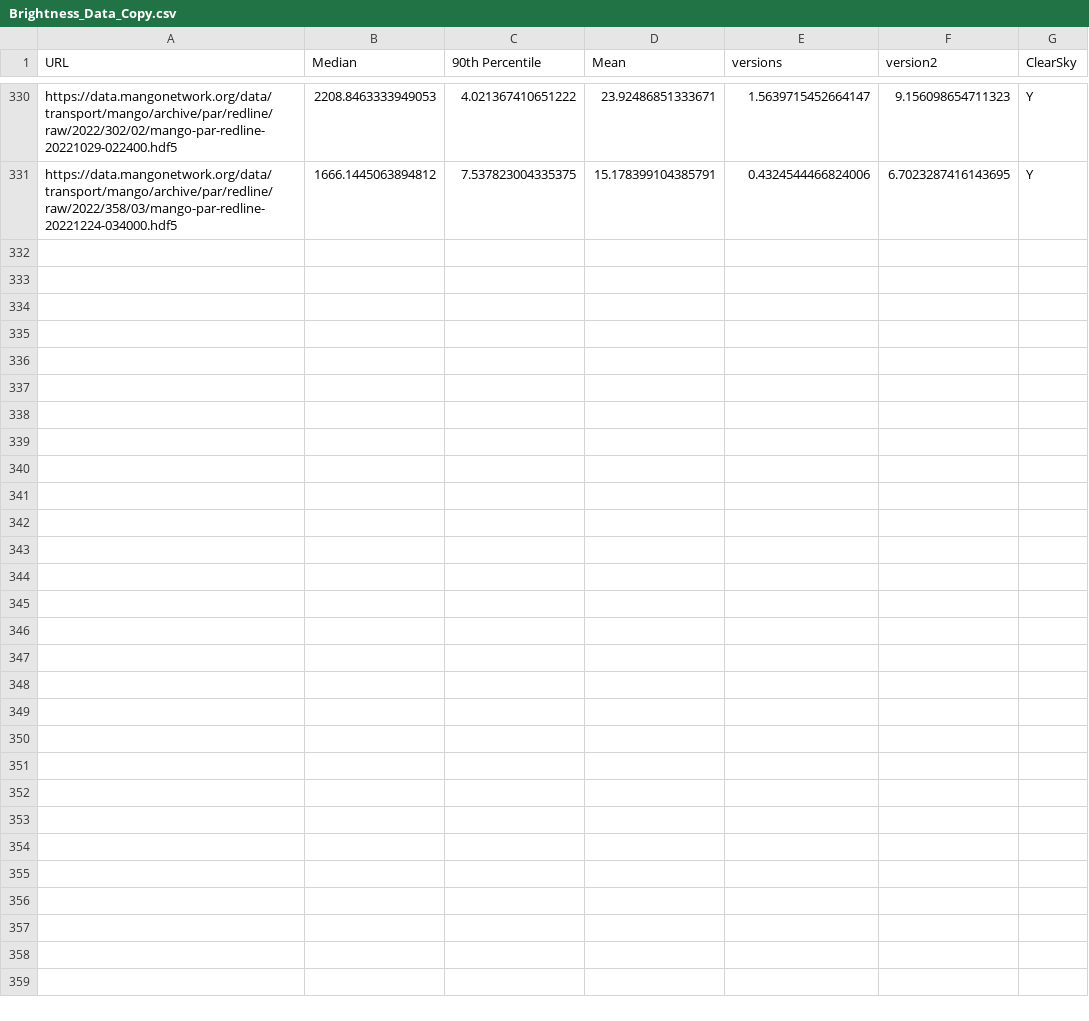
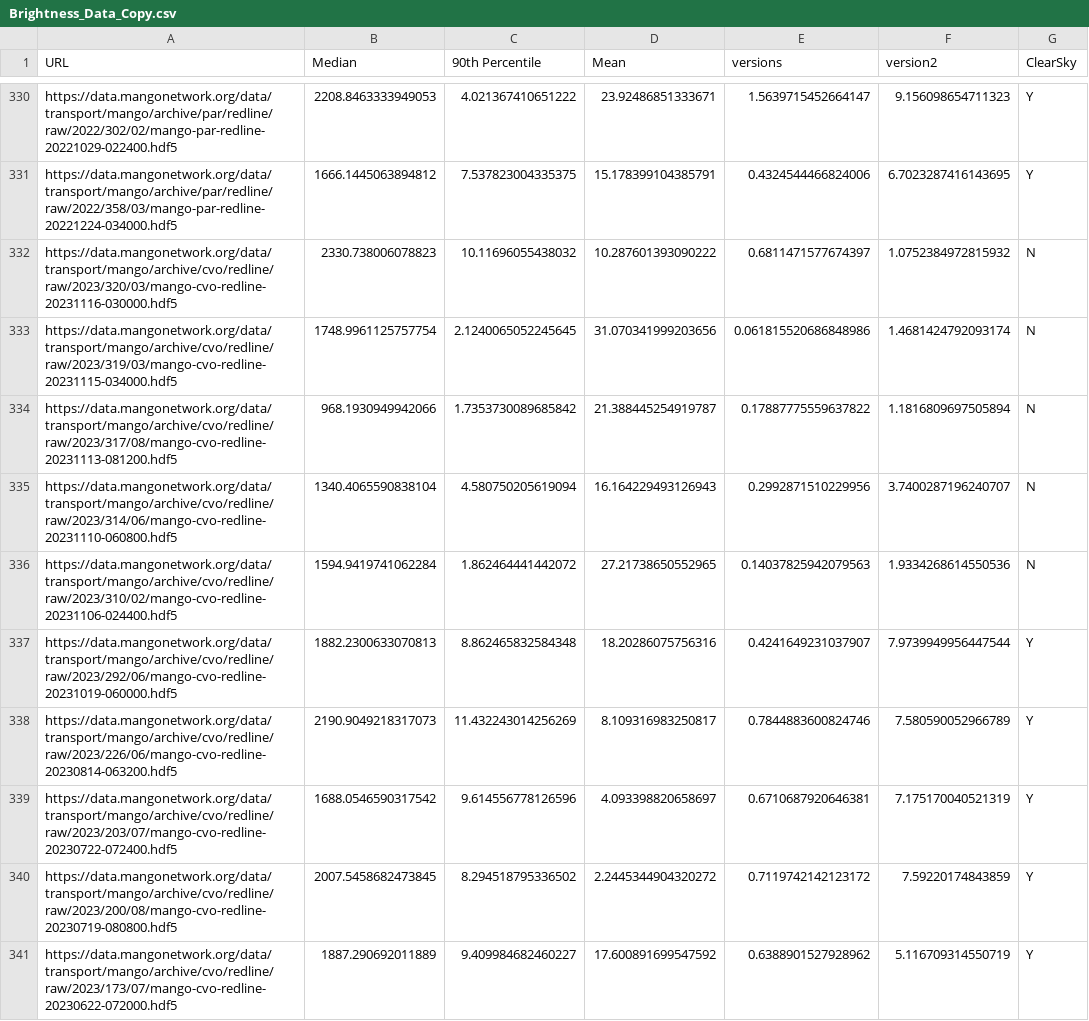
Before and after one commit to mangonetwork/cloud-detection, a CSV file: Brightness_Data_Copy.csv, drawn as a sheet; only a part is shown, gaps mark what is left out.

```diff
--- a/Brightness_Data_Copy.csv
+++ b/Brightness_Data_Copy.csv
@@ -331 +331,11 @@ https://data.mangonetwork.org/data/transport/mango/archive/par/redline/raw/2022/
 https://data.mangonetwork.org/data/transport/mango/archive/par/redline/raw/2022/358/03/mango-par-redline-20221224-034000.hdf5,1666.1445063894812,7.537823004335375,15.178399104385791,0.4324544466824006,6.7023287416143695,Y
+https://data.mangonetwork.org/data/transport/mango/archive/cvo/redline/raw/2023/320/03/mango-cvo-redline-20231116-030000.hdf5,2330.738006078823,10.11696055438032,10.287601393090222,0.6811471577674397,1.0752384972815932,N
+https://data.mangonetwork.org/data/transport/mango/archive/cvo/redline/raw/2023/319/03/mango-cvo-redline-20231115-034000.hdf5,1748.9961125757754,2.1240065052245645,31.070341999203656,0.061815520686848986,1.4681424792093174,N
+https://data.mangonetwork.org/data/transport/mango/archive/cvo/redline/raw/2023/317/08/mango-cvo-redline-20231113-081200.hdf5,968.1930949942066,1.7353730089685842,21.388445254919787,0.17887775559637822,1.1816809697505894,N
+https://data.mangonetwork.org/data/transport/mango/archive/cvo/redline/raw/2023/314/06/mango-cvo-redline-20231110-060800.hdf5,1340.4065590838104,4.580750205619094,16.164229493126943,0.2992871510229956,3.7400287196240707,N
+https://data.mangonetwork.org/data/transport/mango/archive/cvo/redline/raw/2023/310/02/mango-cvo-redline-20231106-024400.hdf5,1594.9419741062284,1.862464441442072,27.21738650552965,0.14037825942079563,1.9334268614550536,N
+https://data.mangonetwork.org/data/transport/mango/archive/cvo/redline/raw/2023/292/06/mango-cvo-redline-20231019-060000.hdf5,1882.2300633070813,8.862465832584348,18.20286075756316,0.4241649231037907,7.9739949956447544,Y
+https://data.mangonetwork.org/data/transport/mango/archive/cvo/redline/raw/2023/226/06/mango-cvo-redline-20230814-063200.hdf5,2190.9049218317073,11.432243014256269,8.109316983250817,0.7844883600824746,7.580590052966789,Y
+https://data.mangonetwork.org/data/transport/mango/archive/cvo/redline/raw/2023/203/07/mango-cvo-redline-20230722-072400.hdf5,1688.0546590317542,9.614556778126596,4.093398820658697,0.6710687920646381,7.175170040521319,Y
+https://data.mangonetwork.org/data/transport/mango/archive/cvo/redline/raw/2023/200/08/mango-cvo-redline-20230719-080800.hdf5,2007.5458682473845,8.294518795336502,2.2445344904320272,0.7119742142123172,7.59220174843859,Y
+https://data.mangonetwork.org/data/transport/mango/archive/cvo/redline/raw/2023/173/07/mango-cvo-redline-20230622-072000.hdf5,1887.290692011889,9.409984682460227,17.600891699547592,0.6388901527928962,5.116709314550719,Y
```
Also changed, not shown: 4 other files.
